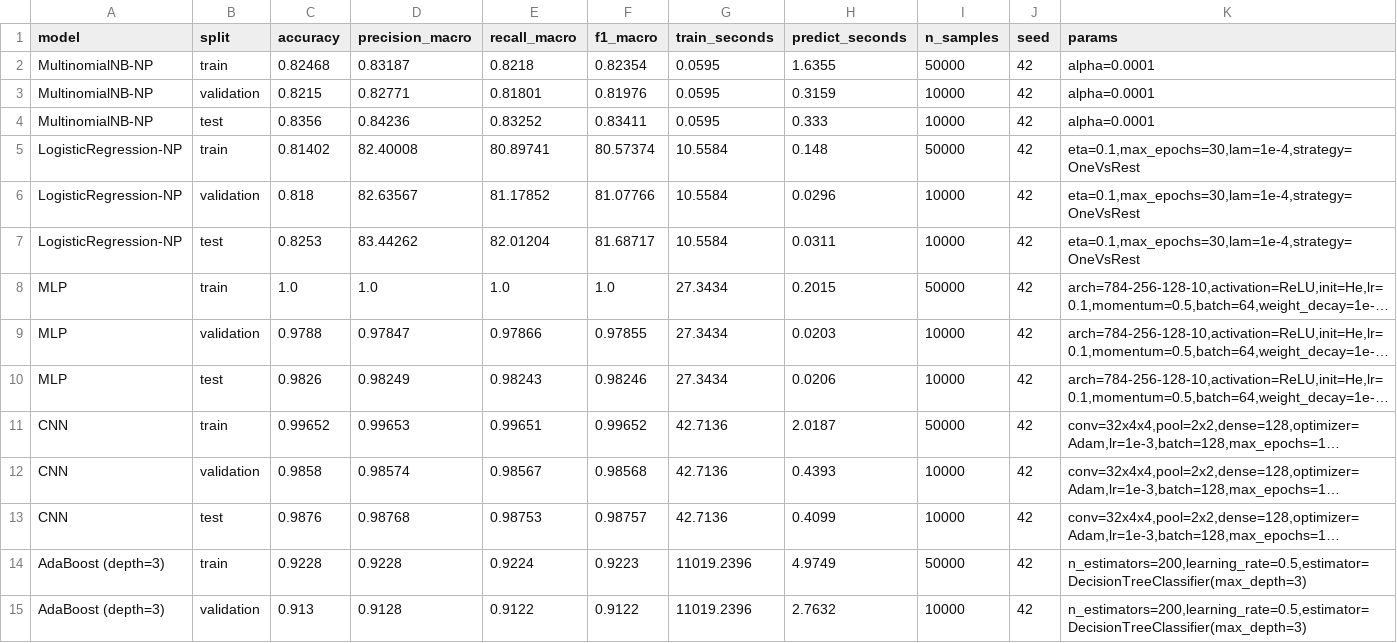
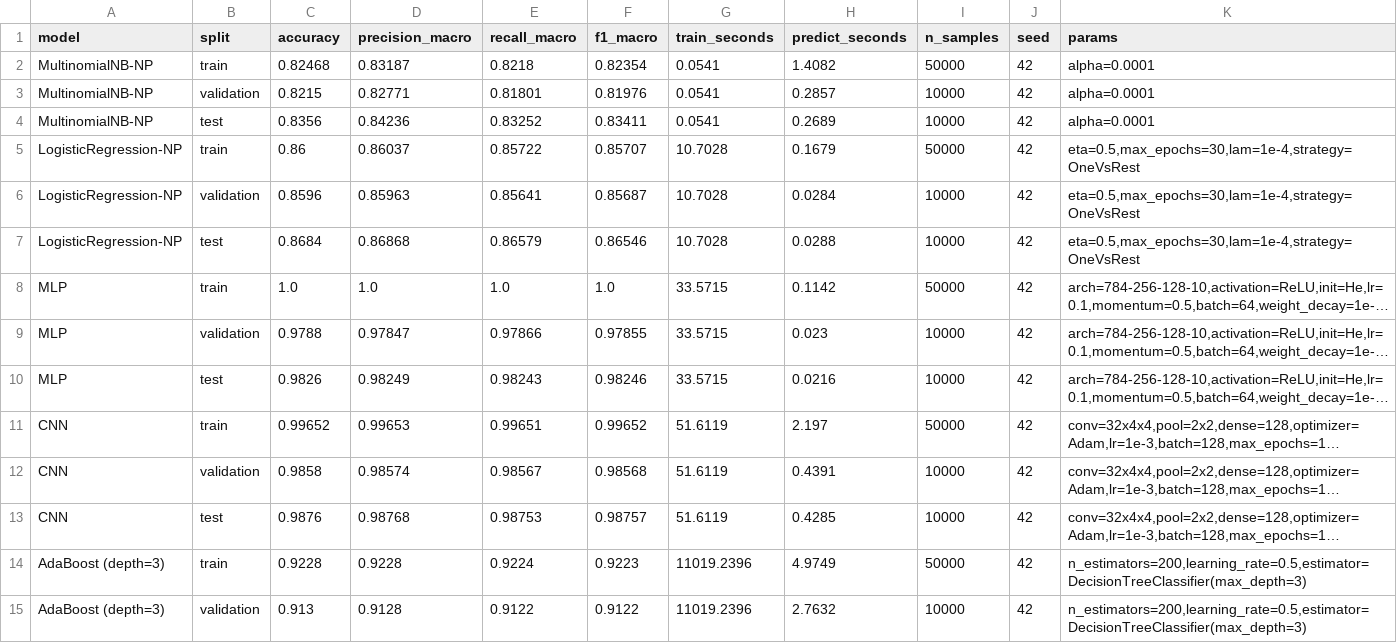
Before and after one commit to gautrangtoidayyy/Pattern-Recognition, a CSV file: results/overall_comparison_metrics.csv, drawn as a sheet; only a part is shown; long unchanged cells end in …; removed rows and columns are numbered as before the commit, all else as after; the diff names each change by its address in the sheet, - before the commit and + after, or states it on an @@ line.

Commit message:
ThDat: Tinh chỉnh lỗi chưa đồng nhất param phân tích với code

```diff
--- a/results/overall_comparison_metrics.csv
+++ b/results/overall_comparison_metrics.csv
-G2:G4 (train_seconds): 0.0595
+G2:G4 (train_seconds): 0.0541
-H2 (predict_seconds): 1.6355
+H2 (predict_seconds): 1.4082
-H3 (predict_seconds): 0.3159
+H3 (predict_seconds): 0.2857
-H4 (predict_seconds): 0.333
+H4 (predict_seconds): 0.2689
-row 5: LogisticRegression-NP | train | 0.81402 | 82.40008 | 80.89741 | 80.57374 | 10.5584 | 0.148 | 50000 | 42 | eta=0.1,max_epochs=30,lam=1e-4,strategy=OneVsRest
-row 6: LogisticRegression-NP | validation | 0.818 | 82.63567 | 81.17852 | 81.07766 | 10.5584 | 0.0296 | 10000 | 42 | eta=0.1,max_epochs=30,lam=1e-4,strategy=OneVsRest
-row 7: LogisticRegression-NP | test | 0.8253 | 83.44262 | 82.01204 | 81.68717 | 10.5584 | 0.0311 | 10000 | 42 | eta=0.1,max_epochs=30,lam=1e-4,strategy=OneVsRest
+row 5: LogisticRegression-NP | train | 0.86 | 0.86037 | 0.85722 | 0.85707 | 10.7028 | 0.1679 | 50000 | 42 | eta=0.5,max_epochs=30,lam=1e-4,strategy=OneVsRest
+row 6: LogisticRegression-NP | validation | 0.8596 | 0.85963 | 0.85641 | 0.85687 | 10.7028 | 0.0284 | 10000 | 42 | eta=0.5,max_epochs=30,lam=1e-4,strategy=OneVsRest
+row 7: LogisticRegression-NP | test | 0.8684 | 0.86868 | 0.86579 | 0.86546 | 10.7028 | 0.0288 | 10000 | 42 | eta=0.5,max_epochs=30,lam=1e-4,strategy=OneVsRest
-G8:G10 (train_seconds): 27.3434
+G8:G10 (train_seconds): 33.5715
-H8 (predict_seconds): 0.2015
+H8 (predict_seconds): 0.1142
-H9 (predict_seconds): 0.0203
+H9 (predict_seconds): 0.023
-H10 (predict_seconds): 0.0206
+H10 (predict_seconds): 0.0216
-G11:G13 (train_seconds): 42.7136
+G11:G13 (train_seconds): 51.6119
-H11 (predict_seconds): 2.0187
+H11 (predict_seconds): 2.197
-H12 (predict_seconds): 0.4393
+H12 (predict_seconds): 0.4391
-H13 (predict_seconds): 0.4099
+H13 (predict_seconds): 0.4285
```
Also changed, not shown: results/2_Logistic_metrics.csv, results/3_MLP_CNN_metrics.csv, 32 other files.
